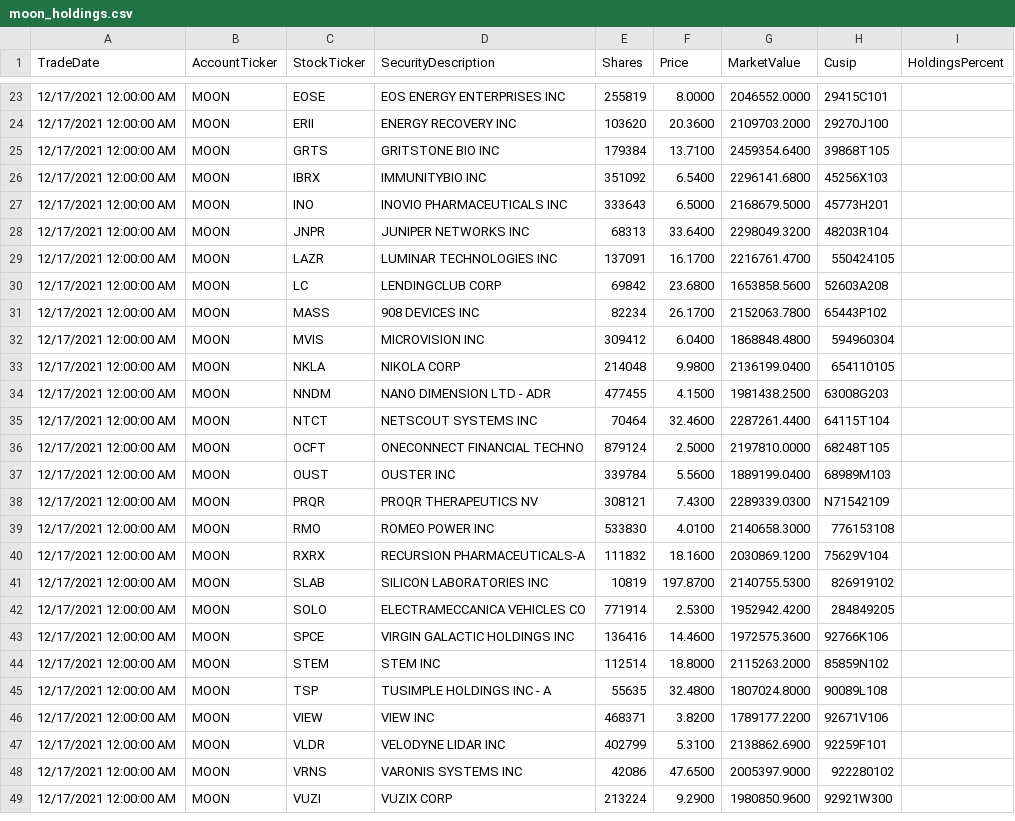
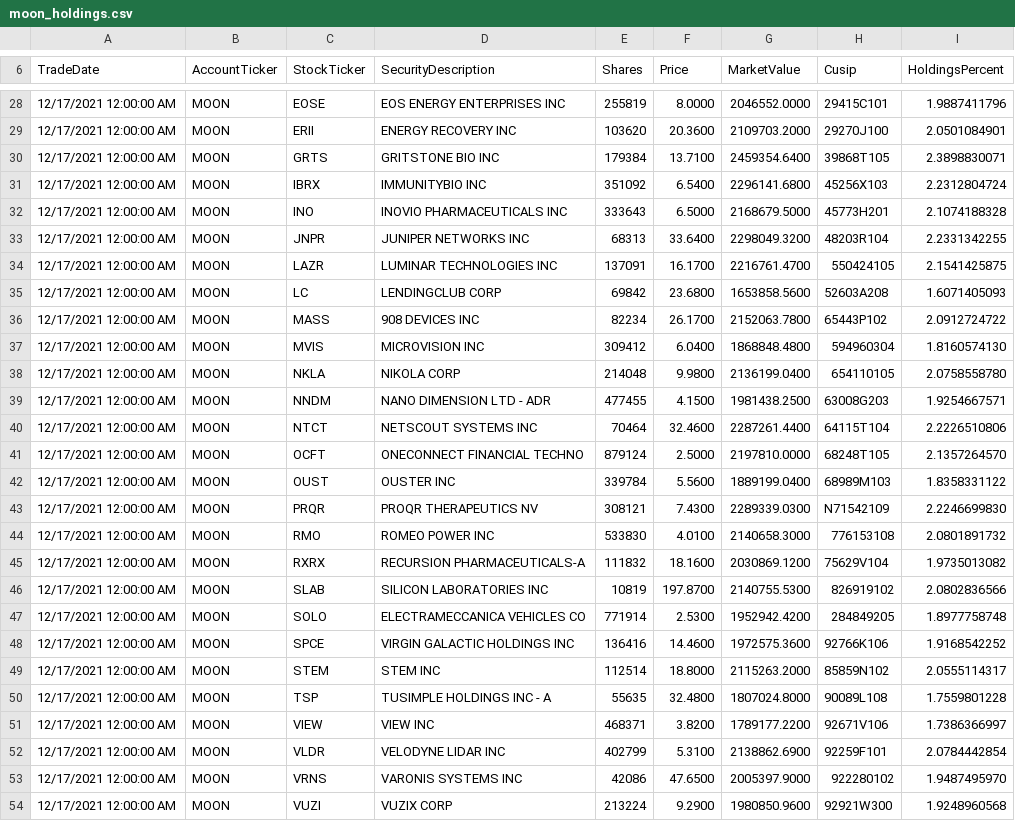
Before and after one commit to patorn/etf-scraper, a CSV file: moon/moon_holdings.csv, drawn as a sheet; only a part is shown, gaps mark what is left out; the diff covers the shown part only.

```diff
--- a/moon/moon_holdings.csv
+++ b/moon/moon_holdings.csv
@@ -23,27 +28,27 @@ TradeDate,AccountTicker,StockTicker,SecurityDescription,Shares,Price,MarketValue
-"12/17/2021 12:00:00 AM",MOON,EOSE,"EOS ENERGY ENTERPRISES INC",255819,8.0000,2046552.0000,29415C101,
-"12/17/2021 12:00:00 AM",MOON,ERII,"ENERGY RECOVERY INC",103620,20.3600,2109703.2000,29270J100,
-"12/17/2021 12:00:00 AM",MOON,GRTS,"GRITSTONE BIO INC",179384,13.7100,2459354.6400,39868T105,
-"12/17/2021 12:00:00 AM",MOON,IBRX,"IMMUNITYBIO INC",351092,6.5400,2296141.6800,45256X103,
-"12/17/2021 12:00:00 AM",MOON,INO,"INOVIO PHARMACEUTICALS INC",333643,6.5000,2168679.5000,45773H201,
-"12/17/2021 12:00:00 AM",MOON,JNPR,"JUNIPER NETWORKS INC",68313,33.6400,2298049.3200,48203R104,
-"12/17/2021 12:00:00 AM",MOON,LAZR,"LUMINAR TECHNOLOGIES INC",137091,16.1700,2216761.4700,550424105,
-"12/17/2021 12:00:00 AM",MOON,LC,"LENDINGCLUB CORP",69842,23.6800,1653858.5600,52603A208,
-"12/17/2021 12:00:00 AM",MOON,MASS,"908 DEVICES INC",82234,26.1700,2152063.7800,65443P102,
-"12/17/2021 12:00:00 AM",MOON,MVIS,"MICROVISION INC",309412,6.0400,1868848.4800,594960304,
-"12/17/2021 12:00:00 AM",MOON,NKLA,"NIKOLA CORP",214048,9.9800,2136199.0400,654110105,
-"12/17/2021 12:00:00 AM",MOON,NNDM,"NANO DIMENSION LTD - ADR",477455,4.1500,1981438.2500,63008G203,
-"12/17/2021 12:00:00 AM",MOON,NTCT,"NETSCOUT SYSTEMS INC",70464,32.4600,2287261.4400,64115T104,
-"12/17/2021 12:00:00 AM",MOON,OCFT,"ONECONNECT FINANCIAL TECHNO",879124,2.5000,2197810.0000,68248T105,
-"12/17/2021 12:00:00 AM",MOON,OUST,"OUSTER INC",339784,5.5600,1889199.0400,68989M103,
-"12/17/2021 12:00:00 AM",MOON,PRQR,"PROQR THERAPEUTICS NV",308121,7.4300,2289339.0300,N71542109,
-"12/17/2021 12:00:00 AM",MOON,RMO,"ROMEO POWER INC",533830,4.0100,2140658.3000,776153108,
-"12/17/2021 12:00:00 AM",MOON,RXRX,"RECURSION PHARMACEUTICALS-A",111832,18.1600,2030869.1200,75629V104,
-"12/17/2021 12:00:00 AM",MOON,SLAB,"SILICON LABORATORIES INC",10819,197.8700,2140755.5300,826919102,
-"12/17/2021 12:00:00 AM",MOON,SOLO,"ELECTRAMECCANICA VEHICLES CO",771914,2.5300,1952942.4200,284849205,
-"12/17/2021 12:00:00 AM",MOON,SPCE,"VIRGIN GALACTIC HOLDINGS INC",136416,14.4600,1972575.3600,92766K106,
-"12/17/2021 12:00:00 AM",MOON,STEM,"STEM INC",112514,18.8000,2115263.2000,85859N102,
-"12/17/2021 12:00:00 AM",MOON,TSP,"TUSIMPLE HOLDINGS INC - A",55635,32.4800,1807024.8000,90089L108,
-"12/17/2021 12:00:00 AM",MOON,VIEW,"VIEW INC",468371,3.8200,1789177.2200,92671V106,
-"12/17/2021 12:00:00 AM",MOON,VLDR,"VELODYNE LIDAR INC",402799,5.3100,2138862.6900,92259F101,
-"12/17/2021 12:00:00 AM",MOON,VRNS,"VARONIS SYSTEMS INC",42086,47.6500,2005397.9000,922280102,
-"12/17/2021 12:00:00 AM",MOON,VUZI,"VUZIX CORP",213224,9.2900,1980850.9600,92921W300,
+"12/17/2021 12:00:00 AM",MOON,EOSE,"EOS ENERGY ENTERPRISES INC",255819,8.0000,2046552.0000,29415C101,1.9887411796
+"12/17/2021 12:00:00 AM",MOON,ERII,"ENERGY RECOVERY INC",103620,20.3600,2109703.2000,29270J100,2.0501084901
+"12/17/2021 12:00:00 AM",MOON,GRTS,"GRITSTONE BIO INC",179384,13.7100,2459354.6400,39868T105,2.3898830071
+"12/17/2021 12:00:00 AM",MOON,IBRX,"IMMUNITYBIO INC",351092,6.5400,2296141.6800,45256X103,2.2312804724
+"12/17/2021 12:00:00 AM",MOON,INO,"INOVIO PHARMACEUTICALS INC",333643,6.5000,2168679.5000,45773H201,2.1074188328
+"12/17/2021 12:00:00 AM",MOON,JNPR,"JUNIPER NETWORKS INC",68313,33.6400,2298049.3200,48203R104,2.2331342255
+"12/17/2021 12:00:00 AM",MOON,LAZR,"LUMINAR TECHNOLOGIES INC",137091,16.1700,2216761.4700,550424105,2.1541425875
+"12/17/2021 12:00:00 AM",MOON,LC,"LENDINGCLUB CORP",69842,23.6800,1653858.5600,52603A208,1.6071405093
+"12/17/2021 12:00:00 AM",MOON,MASS,"908 DEVICES INC",82234,26.1700,2152063.7800,65443P102,2.0912724722
+"12/17/2021 12:00:00 AM",MOON,MVIS,"MICROVISION INC",309412,6.0400,1868848.4800,594960304,1.8160574130
+"12/17/2021 12:00:00 AM",MOON,NKLA,"NIKOLA CORP",214048,9.9800,2136199.0400,654110105,2.0758558780
+"12/17/2021 12:00:00 AM",MOON,NNDM,"NANO DIMENSION LTD - ADR",477455,4.1500,1981438.2500,63008G203,1.9254667571
+"12/17/2021 12:00:00 AM",MOON,NTCT,"NETSCOUT SYSTEMS INC",70464,32.4600,2287261.4400,64115T104,2.2226510806
+"12/17/2021 12:00:00 AM",MOON,OCFT,"ONECONNECT FINANCIAL TECHNO",879124,2.5000,2197810.0000,68248T105,2.1357264570
+"12/17/2021 12:00:00 AM",MOON,OUST,"OUSTER INC",339784,5.5600,1889199.0400,68989M103,1.8358331122
+"12/17/2021 12:00:00 AM",MOON,PRQR,"PROQR THERAPEUTICS NV",308121,7.4300,2289339.0300,N71542109,2.2246699830
+"12/17/2021 12:00:00 AM",MOON,RMO,"ROMEO POWER INC",533830,4.0100,2140658.3000,776153108,2.0801891732
+"12/17/2021 12:00:00 AM",MOON,RXRX,"RECURSION PHARMACEUTICALS-A",111832,18.1600,2030869.1200,75629V104,1.9735013082
+"12/17/2021 12:00:00 AM",MOON,SLAB,"SILICON LABORATORIES INC",10819,197.8700,2140755.5300,826919102,2.0802836566
+"12/17/2021 12:00:00 AM",MOON,SOLO,"ELECTRAMECCANICA VEHICLES CO",771914,2.5300,1952942.4200,284849205,1.8977758748
+"12/17/2021 12:00:00 AM",MOON,SPCE,"VIRGIN GALACTIC HOLDINGS INC",136416,14.4600,1972575.3600,92766K106,1.9168542252
+"12/17/2021 12:00:00 AM",MOON,STEM,"STEM INC",112514,18.8000,2115263.2000,85859N102,2.0555114317
+"12/17/2021 12:00:00 AM",MOON,TSP,"TUSIMPLE HOLDINGS INC - A",55635,32.4800,1807024.8000,90089L108,1.7559801228
+"12/17/2021 12:00:00 AM",MOON,VIEW,"VIEW INC",468371,3.8200,1789177.2200,92671V106,1.7386366997
+"12/17/2021 12:00:00 AM",MOON,VLDR,"VELODYNE LIDAR INC",402799,5.3100,2138862.6900,92259F101,2.0784442854
+"12/17/2021 12:00:00 AM",MOON,VRNS,"VARONIS SYSTEMS INC",42086,47.6500,2005397.9000,922280102,1.9487495970
+"12/17/2021 12:00:00 AM",MOON,VUZI,"VUZIX CORP",213224,9.2900,1980850.9600,92921W300,1.9248960568
```
Also changed, not shown: 5 added rows and 24 edited cells elsewhere in this file.
